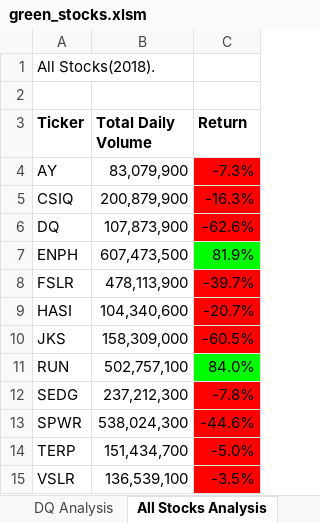
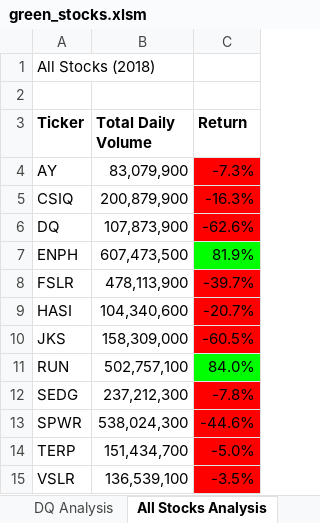
Before and after one commit to catderohan/VBA_WallStreet_Analysis, an Excel workbook: green_stocks.xlsm, sheet All Stocks Analysis, drawn as a sheet; values as stored, in another font and other column widths than the file's, no borders; charts and pictures not drawn; the diff names each change by its address in the sheet, - before the commit and + after, or states it on an @@ line.

Commit message:
Add files via upload
added inputbox for year

```diff
--- a/green_stocks.xlsm (sheet All Stocks Analysis)
+++ b/green_stocks.xlsm (sheet All Stocks Analysis)
-A1 (Ticker): All Stocks(2018).
+A1 (Ticker): All Stocks (2018)
```
Also changed, not shown: charts or pictures.
